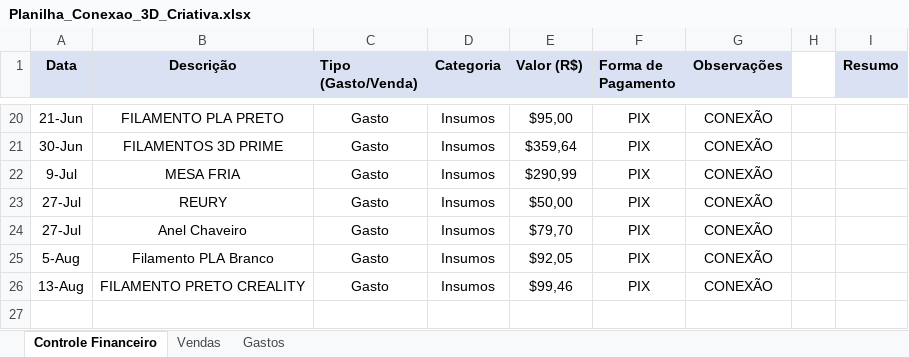
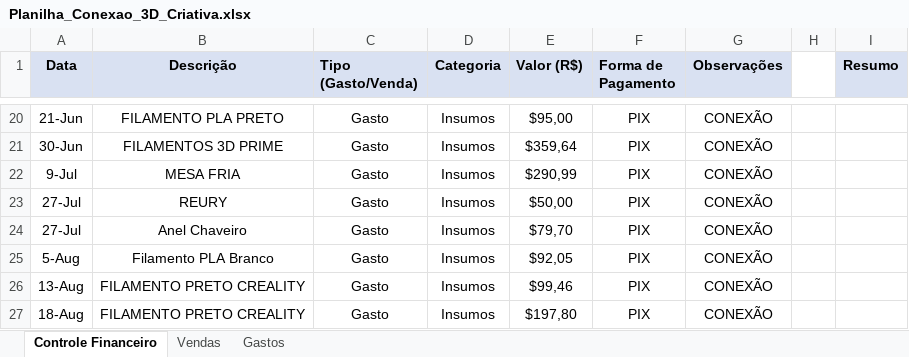
Before and after one commit to ClaudioSperb/impressao-3D, an Excel workbook: Impressao 3D/Planilha_Conexao_3D_Criativa.xlsx, sheet Controle Financeiro, drawn as a sheet; only a part is shown, gaps mark what is left out; values as stored, in another font and other column widths than the file's, no borders; the diff names each change by its address in the sheet, - before the commit and + after, or states it on an @@ line.

Commit message:
Update Planilha_Conexao_3D_Criativa.xlsx

```diff
--- a/Impressao 3D/Planilha_Conexao_3D_Criativa.xlsx (sheet Controle Financeiro)
+++ b/Impressao 3D/Planilha_Conexao_3D_Criativa.xlsx (sheet Controle Financeiro)
+row 27: 18-Aug | FILAMENTO PRETO CREALITY | Gasto | Insumos | $197,80 | PIX | CONEXÃO
```
Also changed, not shown: sheet Gastos.
